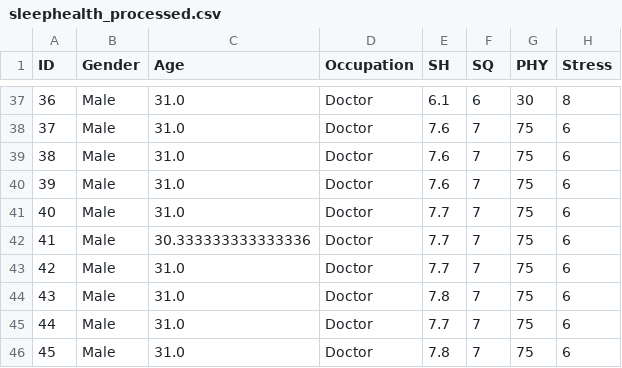
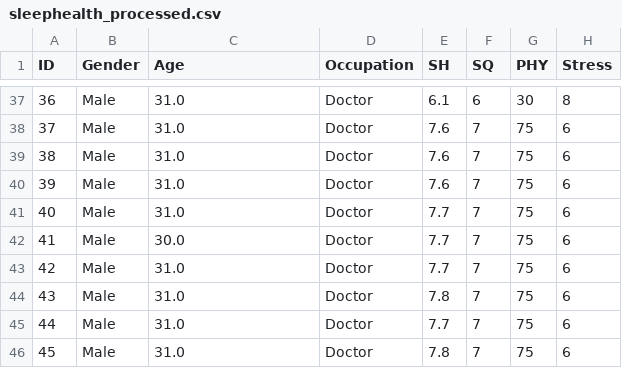
Before and after one commit to JulioUQ/Curso-de-Estadistica-Basica, a CSV file: notebooks/01_estadistica_descriptiva/data/sleephealth_processed.csv, drawn as a sheet; only a part is shown, gaps mark what is left out; the diff names each change by its address in the sheet, - before the commit and + after, or states it on an @@ line.

```diff
--- a/notebooks/01_estadistica_descriptiva/data/sleephealth_processed.csv
+++ b/notebooks/01_estadistica_descriptiva/data/sleephealth_processed.csv
-C42 (Age): 30.333333333333336
+C42 (Age): 30.0
```
Also changed, not shown: 4 other files.
